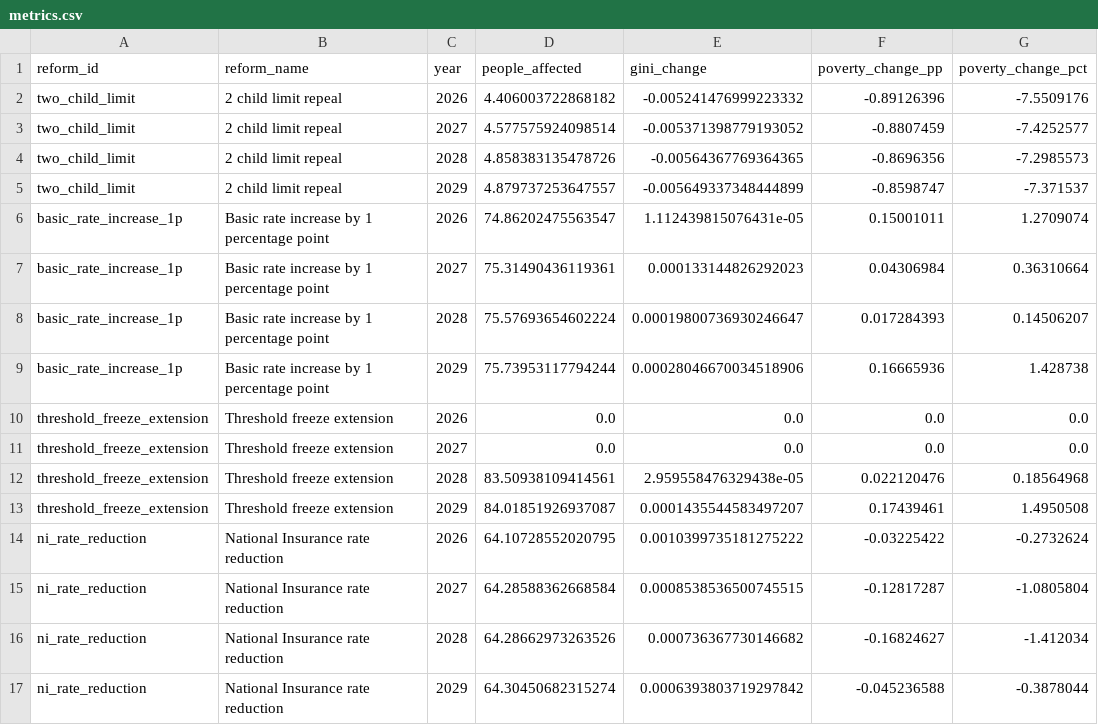
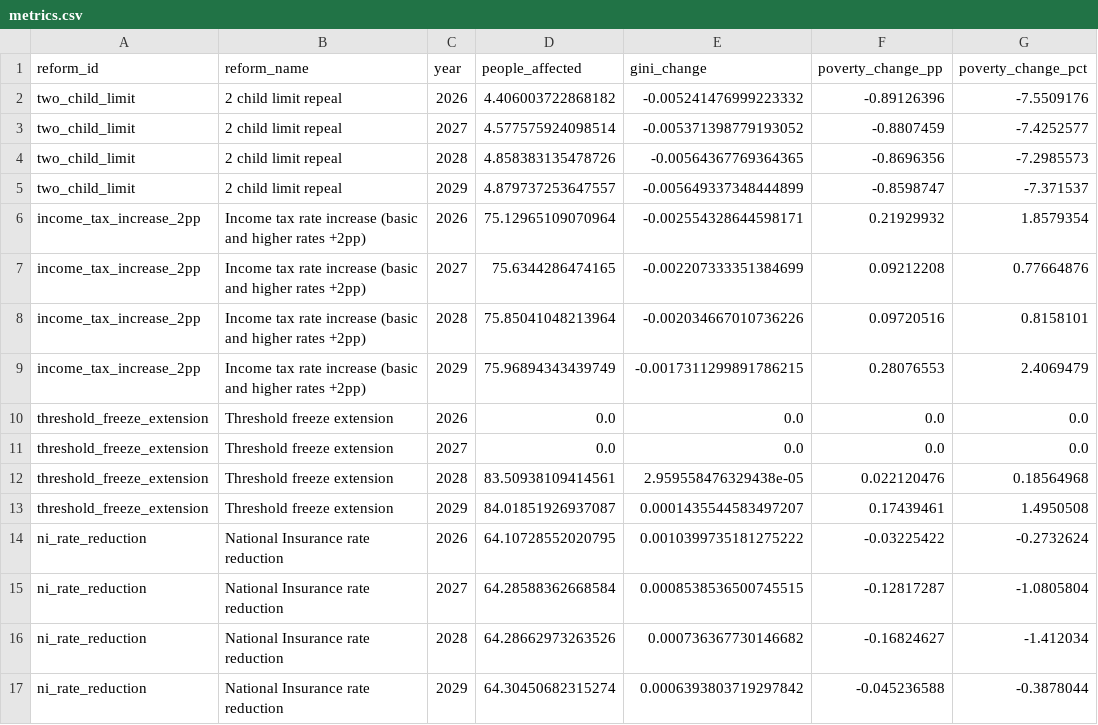
Before and after one commit to PolicyEngine/uk-autumn-budget-dashboard, a CSV file: public/data/metrics.csv, drawn as a sheet.

```diff
--- a/public/data/metrics.csv
+++ b/public/data/metrics.csv
@@ -5,6 +5,6 @@ two_child_limit,2 child limit repeal,2028,4.858383135478726,-0.00564367769364365
 two_child_limit,2 child limit repeal,2029,4.879737253647557,-0.005649337348444899,-0.8598747,-7.371537
-basic_rate_increase_1p,Basic rate increase by 1 percentage point,2026,74.86202475563547,1.112439815076431e-05,0.15001011,1.2709074
-basic_rate_increase_1p,Basic rate increase by 1 percentage point,2027,75.31490436119361,0.000133144826292023,0.04306984,0.36310664
-basic_rate_increase_1p,Basic rate increase by 1 percentage point,2028,75.57693654602224,0.00019800736930246647,0.017284393,0.14506207
-basic_rate_increase_1p,Basic rate increase by 1 percentage point,2029,75.73953117794244,0.00028046670034518906,0.16665936,1.428738
+income_tax_increase_2pp,Income tax rate increase (basic and higher rates +2pp),2026,75.12965109070964,-0.002554328644598171,0.21929932,1.8579354
+income_tax_increase_2pp,Income tax rate increase (basic and higher rates +2pp),2027,75.6344286474165,-0.002207333351384699,0.09212208,0.77664876
+income_tax_increase_2pp,Income tax rate increase (basic and higher rates +2pp),2028,75.85041048213964,-0.002034667010736226,0.09720516,0.8158101
+income_tax_increase_2pp,Income tax rate increase (basic and higher rates +2pp),2029,75.96894343439749,-0.0017311299891786215,0.28076553,2.4069479
 threshold_freeze_extension,Threshold freeze extension,2026,0.0,0.0,0.0,0.0
```
Also changed, not shown: public/data/budgetary_impact.csv, public/data/constituency.csv, 8 other files.
